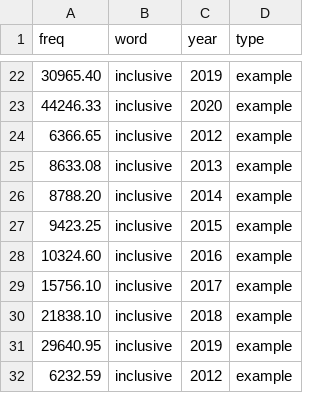
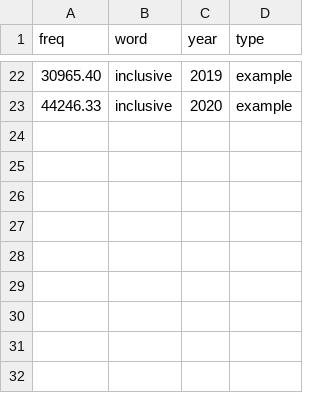
Before and after one commit to opedal/slangvolution, a CSV file: data/frequencies/example_words.csv, drawn as a sheet; only a part is shown, gaps mark what is left out; the diff names each change by its address in the sheet, - before the commit and + after, or states it on an @@ line.

Commit message:
-  save frequencies - frequencies for hybrid words

```diff
--- a/data/frequencies/example_words.csv
+++ b/data/frequencies/example_words.csv
-row 24: 6366.65 | inclusive | 2012 | example
-row 25: 8633.08 | inclusive | 2013 | example
-row 26: 8788.20 | inclusive | 2014 | example
-row 27: 9423.25 | inclusive | 2015 | example
-row 28: 10324.60 | inclusive | 2016 | example
-row 29: 15756.10 | inclusive | 2017 | example
-row 30: 21838.10 | inclusive | 2018 | example
-row 31: 29640.95 | inclusive | 2019 | example
-row 32: 6232.59 | inclusive | 2012 | example
```
Also changed, not shown: 3 other files.
